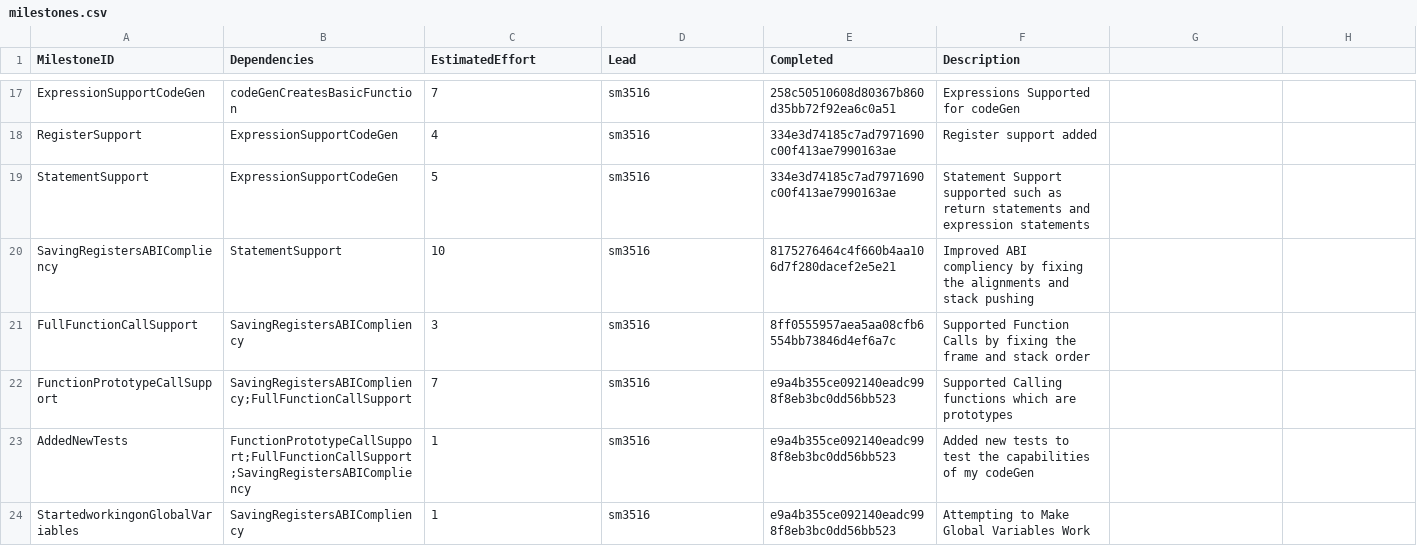
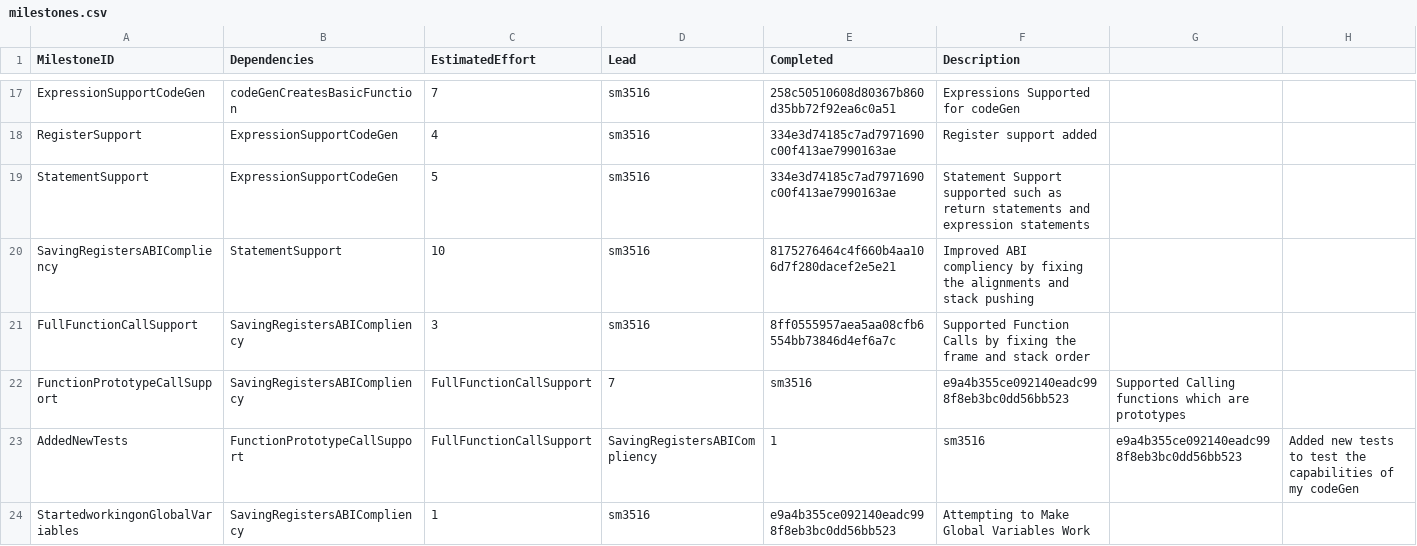
Before and after one commit to suleimanmashini/C90Compiler, a CSV file: management/milestones.csv, drawn as a sheet; only a part is shown, gaps mark what is left out; the diff covers the shown part only.

```diff
--- a/management/milestones.csv
+++ b/management/milestones.csv
@@ -22,2 +22,2 @@ FullFunctionCallSupport,SavingRegistersABICompliency,3,sm3516,8ff0555957aea5aa08
-FunctionPrototypeCallSupport,SavingRegistersABICompliency;FullFunctionCallSupport,7,sm3516,e9a4b355ce092140eadc998f8eb3bc0dd56bb523,Supported Calling functions which are prototypes
-AddedNewTests,FunctionPrototypeCallSupport;FullFunctionCallSupport;SavingRegistersABICompliency,1,sm3516,e9a4b355ce092140eadc998f8eb3bc0dd56bb523,Added new tests to test the capabilities of my codeGen
+FunctionPrototypeCallSupport,SavingRegistersABICompliency,FullFunctionCallSupport,7,sm3516,e9a4b355ce092140eadc998f8eb3bc0dd56bb523,Supported Calling functions which are prototypes,
+AddedNewTests,FunctionPrototypeCallSupport,FullFunctionCallSupport,SavingRegistersABICompliency,1,sm3516,e9a4b355ce092140eadc998f8eb3bc0dd56bb523,Added new tests to test the capabilities of my codeGen
```
Also changed, not shown: 1 added row and 18 edited cells elsewhere in this file, 14 other files.
